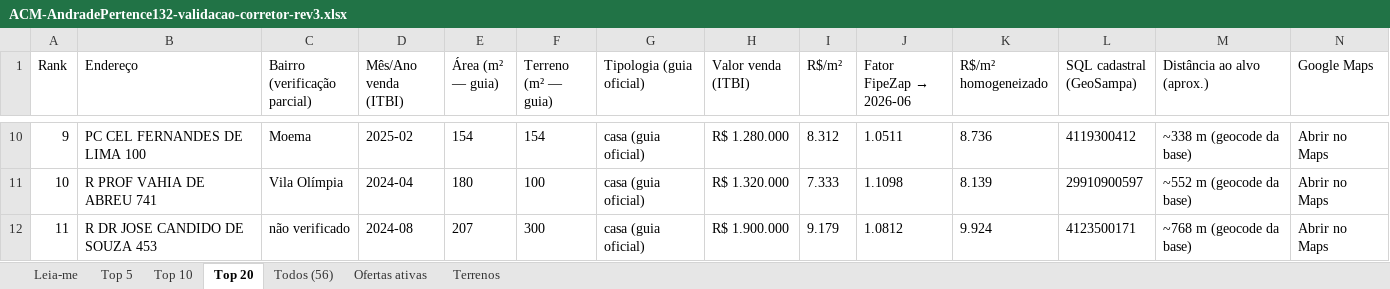
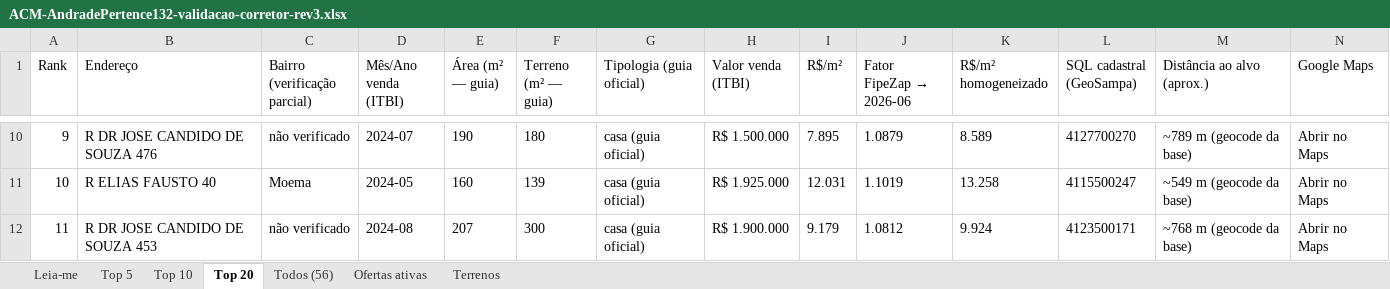
Before and after one commit to silvaj1zero/real-state-moema, an Excel workbook: docs/acm/andrade-pertence-132/ACM-AndradePertence132-validacao-corretor-rev3.xlsx, sheet Top 20, drawn as a sheet; only a part is shown, gaps mark what is left out; values as stored, in another font and other column widths than the file's, no borders; the diff covers the shown part only; the diff names each change by its address in the sheet, - before the commit and + after, or states it on an @@ line.

```diff
--- a/docs/acm/andrade-pertence-132/ACM-AndradePertence132-validacao-corretor-rev3.xlsx (sheet Top 20)
+++ b/docs/acm/andrade-pertence-132/ACM-AndradePertence132-validacao-corretor-rev3.xlsx (sheet Top 20)
-B10 (Endereço): PC CEL FERNANDES DE LIMA 100
+B10 (Endereço): R DR JOSE CANDIDO DE SOUZA 476
-C10 (Bairro (verificação parcial)): Moema
+C10 (Bairro (verificação parcial)): não verificado
-D10 (Mês/Ano venda (ITBI)): 2025-02
+D10 (Mês/Ano venda (ITBI)): 2024-07
-E10 (Área (m² — guia)): 154
+E10 (Área (m² — guia)): 190
-F10 (Terreno (m² — guia)): 154
+F10 (Terreno (m² — guia)): 180
-H10 (Valor venda (ITBI)): R$ 1.280.000
+H10 (Valor venda (ITBI)): R$ 1.500.000
-I10 (R$/m²): 8.312
+I10 (R$/m²): 7.895
-J10 (Fator FipeZap → 2026-06): 1.0511
+J10 (Fator FipeZap → 2026-06): 1.0879
-K10 (R$/m² homogeneizado): 8.736
+K10 (R$/m² homogeneizado): 8.589
-L10 (SQL cadastral (GeoSampa)): 4119300412
+L10 (SQL cadastral (GeoSampa)): 4127700270
-M10 (Distância ao alvo (aprox.)): ~338 m (geocode da base)
+M10 (Distância ao alvo (aprox.)): ~789 m (geocode da base)
-B11 (Endereço): R PROF VAHIA DE ABREU 741
+B11 (Endereço): R ELIAS FAUSTO 40
-C11 (Bairro (verificação parcial)): Vila Olímpia
+C11 (Bairro (verificação parcial)): Moema
-D11 (Mês/Ano venda (ITBI)): 2024-04
+D11 (Mês/Ano venda (ITBI)): 2024-05
-E11 (Área (m² — guia)): 180
+E11 (Área (m² — guia)): 160
-F11 (Terreno (m² — guia)): 100
+F11 (Terreno (m² — guia)): 139
-H11 (Valor venda (ITBI)): R$ 1.320.000
+H11 (Valor venda (ITBI)): R$ 1.925.000
-I11 (R$/m²): 7.333
+I11 (R$/m²): 12.031
-J11 (Fator FipeZap → 2026-06): 1.1098
+J11 (Fator FipeZap → 2026-06): 1.1019
-K11 (R$/m² homogeneizado): 8.139
+K11 (R$/m² homogeneizado): 13.258
-L11 (SQL cadastral (GeoSampa)): 29910900597
+L11 (SQL cadastral (GeoSampa)): 4115500247
-M11 (Distância ao alvo (aprox.)): ~552 m (geocode da base)
+M11 (Distância ao alvo (aprox.)): ~549 m (geocode da base)
```
Also changed, not shown: 1 added row, 1 removed row and 157 edited cells elsewhere in this sheet, sheet Todos (56), sheet Top 10, sheet Top 5, sheet Leia-me, 5 other files.
